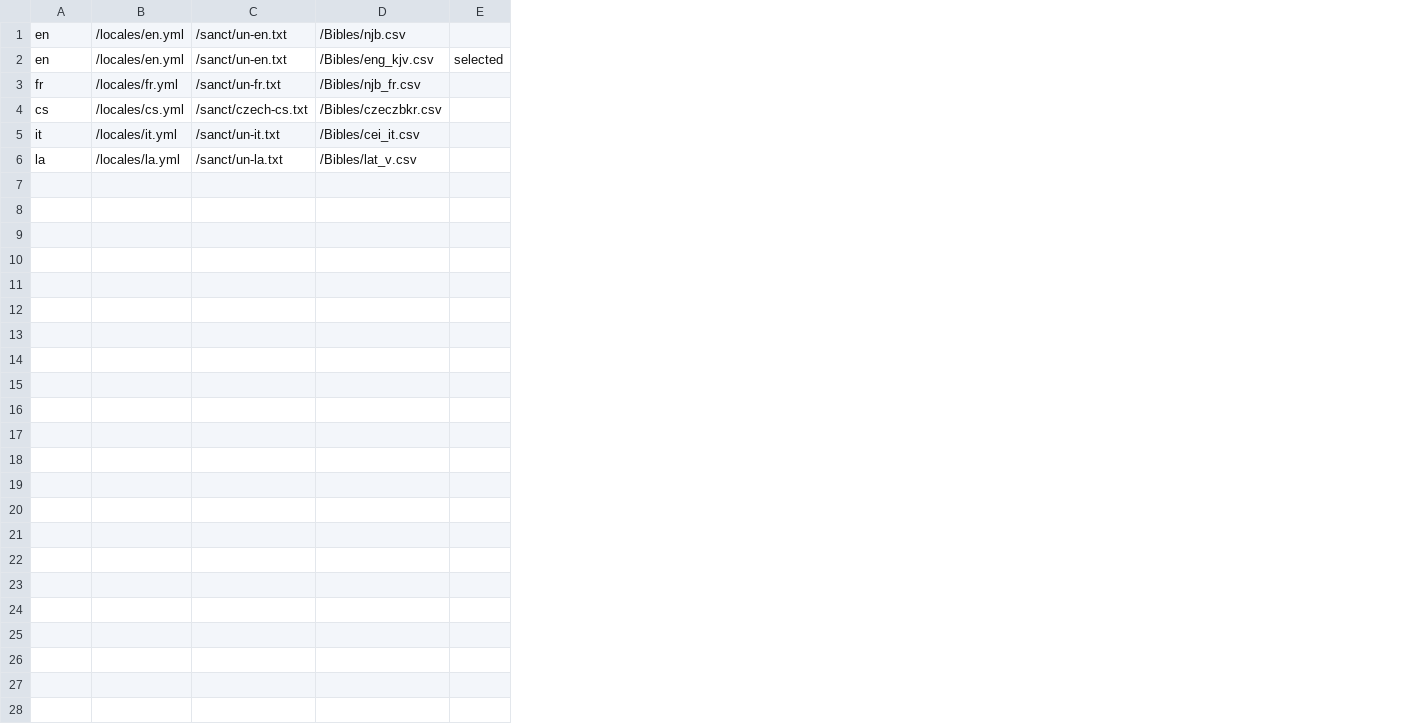
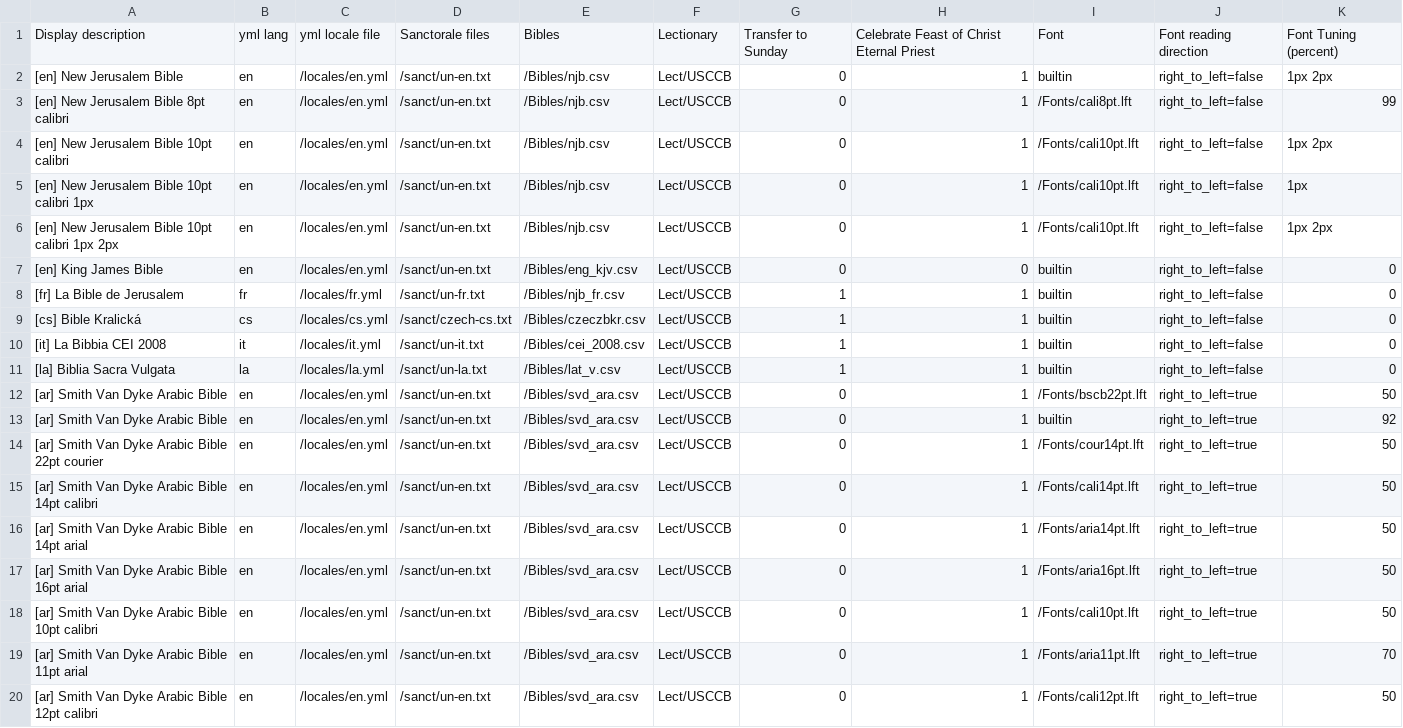
Before and after one commit to plishman/Catholic-Lectionary-on-ESP8266, a CSV file: romancalendar/config.csv, drawn as a sheet; removed rows and columns are numbered as before the commit, all else as after; the diff names each change by its address in the sheet, - before the commit and + after, or states it on an @@ line.

```diff
--- a/romancalendar/config.csv
+++ b/romancalendar/config.csv
+column A, rows 6-11: [en] New Jerusalem Bible 10pt calibri 1px 2px | [en] King James Bible | [fr] La Bible de Jerusalem | [cs] Bible Kralická | [it] La Bibbia CEI 2008 | [la] Biblia Sacra Vulgata
-column E, row 2: selected
+column F, rows 6-11: all Lect/USCCB
+column G, rows 6-11: 0 | 0 | 1 | 1 | 1 | 1
+column H, rows 6-11: 1 | 0 | 1 | 1 | 1 | 1
+column I, rows 6-11: /Fonts/cali10pt.lft | builtin | builtin | builtin | builtin | builtin
+column J, rows 6-11: all right_to_left=false
+column K, rows 6-11: 1px 2px | 0 | 0 | 0 | 0 | 0
+row 1: Display description | yml lang | yml locale file | Sanctorale files | Bibles | Lectionary | Transfer to Sunday | Celebrate Feast of Christ Eternal Priest | Font | Font reading direction | Font Tuning (percent)
+row 2: [en] New Jerusalem Bible | en | /locales/en.yml | /sanct/un-en.txt | /Bibles/njb.csv | Lect/USCCB | 0 | 1 | builtin | right_to_left=false | 1px 2px
+row 3: [en] New Jerusalem Bible 8pt calibri | en | /locales/en.yml | /sanct/un-en.txt | /Bibles/njb.csv | Lect/USCCB | 0 | 1 | /Fonts/cali8pt.lft | right_to_left=false | 99
+row 4: [en] New Jerusalem Bible 10pt calibri | en | /locales/en.yml | /sanct/un-en.txt | /Bibles/njb.csv | Lect/USCCB | 0 | 1 | /Fonts/cali10pt.lft | right_to_left=false | 1px 2px
+row 5: [en] New Jerusalem Bible 10pt calibri 1px | en | /locales/en.yml | /sanct/un-en.txt | /Bibles/njb.csv | Lect/USCCB | 0 | 1 | /Fonts/cali10pt.lft | right_to_left=false | 1px
-E10: /Bibles/cei_it.csv
+E10: /Bibles/cei_2008.csv
+row 12: [ar] Smith Van Dyke Arabic Bible | en | /locales/en.yml | /sanct/un-en.txt | /Bibles/svd_ara.csv | Lect/USCCB | 0 | 1 | /Fonts/bscb22pt.lft | right_to_left=true | 50
+row 13: [ar] Smith Van Dyke Arabic Bible | en | /locales/en.yml | /sanct/un-en.txt | /Bibles/svd_ara.csv | Lect/USCCB | 0 | 1 | builtin | right_to_left=true | 92
+row 14: [ar] Smith Van Dyke Arabic Bible 22pt courier | en | /locales/en.yml | /sanct/un-en.txt | /Bibles/svd_ara.csv | Lect/USCCB | 0 | 1 | /Fonts/cour14pt.lft | right_to_left=true | 50
+row 15: [ar] Smith Van Dyke Arabic Bible 14pt calibri | en | /locales/en.yml | /sanct/un-en.txt | /Bibles/svd_ara.csv | Lect/USCCB | 0 | 1 | /Fonts/cali14pt.lft | right_to_left=true | 50
+row 16: [ar] Smith Van Dyke Arabic Bible 14pt arial | en | /locales/en.yml | /sanct/un-en.txt | /Bibles/svd_ara.csv | Lect/USCCB | 0 | 1 | /Fonts/aria14pt.lft | right_to_left=true | 50
+row 17: [ar] Smith Van Dyke Arabic Bible 16pt arial | en | /locales/en.yml | /sanct/un-en.txt | /Bibles/svd_ara.csv | Lect/USCCB | 0 | 1 | /Fonts/aria16pt.lft | right_to_left=true | 50
+row 18: [ar] Smith Van Dyke Arabic Bible 10pt calibri | en | /locales/en.yml | /sanct/un-en.txt | /Bibles/svd_ara.csv | Lect/USCCB | 0 | 1 | /Fonts/cali10pt.lft | right_to_left=true | 50
+row 19: [ar] Smith Van Dyke Arabic Bible 11pt arial | en | /locales/en.yml | /sanct/un-en.txt | /Bibles/svd_ara.csv | Lect/USCCB | 0 | 1 | /Fonts/aria11pt.lft | right_to_left=true | 70
+row 20: [ar] Smith Van Dyke Arabic Bible 12pt calibri | en | /locales/en.yml | /sanct/un-en.txt | /Bibles/svd_ara.csv | Lect/USCCB | 0 | 1 | /Fonts/cali12pt.lft | right_to_left=true | 50
```
Also changed, not shown: 18 other files.
